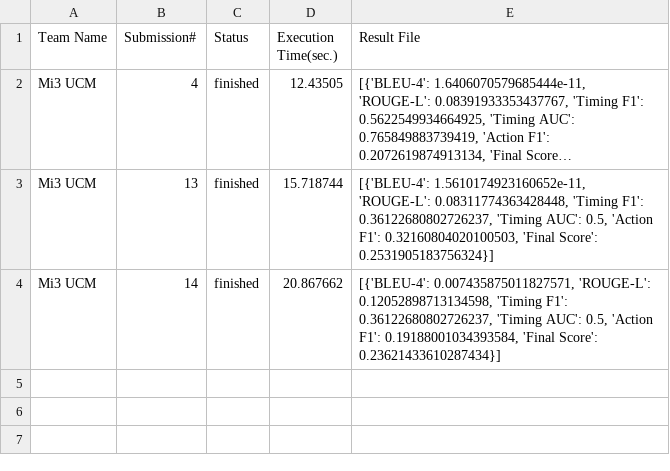
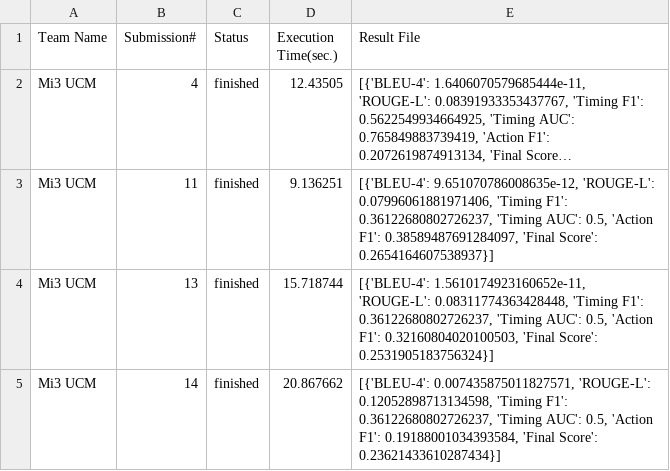
Before and after one commit to RoshanSanjeev/AvaChallengeDataGraphs, a CSV file: all_submissions.csv, drawn as a sheet; long unchanged cells end in …; the diff names each change by its address in the sheet, - before the commit and + after, or states it on an @@ line.

```diff
--- a/all_submissions.csv
+++ b/all_submissions.csv
+row 3: Mi3 UCM | 11 | finished | 9.136251 | [{'BLEU-4': 9.651070786008635e-12, 'ROUGE-L': 0.07996061881971406, 'Timing F1': 0.36122680802726237, 'Timing AUC': 0.5, 'Action F1': 0.38589487691284097, 'Final Score': 0.2654164607538937}]
```
Also changed, not shown: 1 other file.
